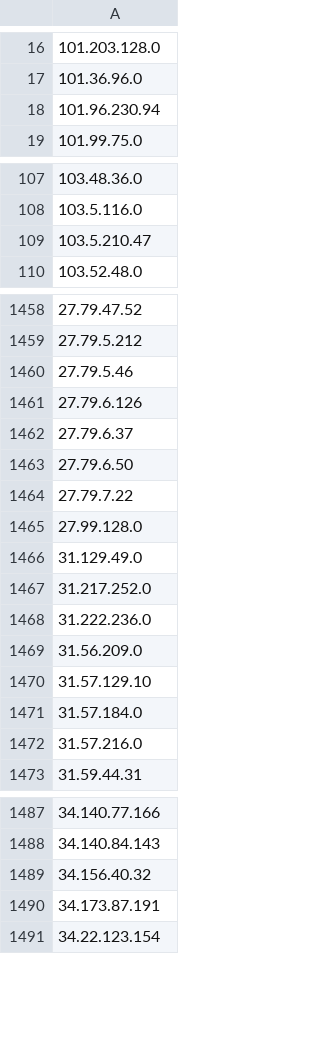
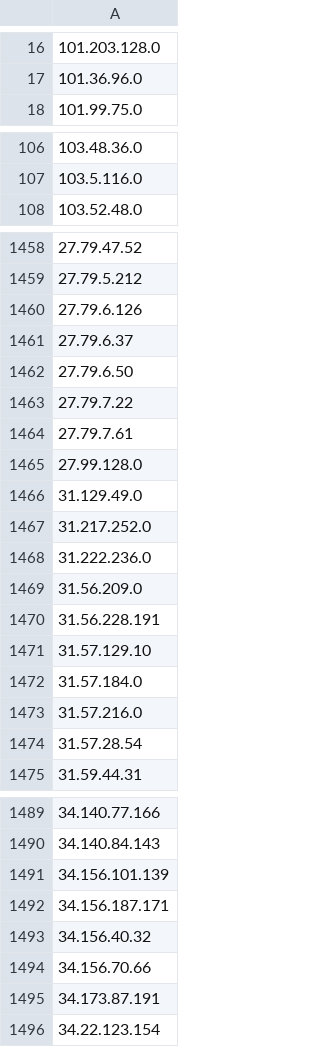
Before and after one commit to Davidlinkcoil/malicious-ip-feeds, a CSV file: bad_ips.csv, drawn as a sheet; only a part is shown, gaps mark what is left out; the diff covers the shown part only.

```diff
--- a/bad_ips.csv
+++ b/bad_ips.csv
@@ -17,3 +17,2 @@
 101.36.96.0
-101.96.230.94
 101.99.75.0
@@ -108,3 +107,2 @@
 103.5.116.0
-103.5.210.47
 103.52.48.0
@@ -1459,3 +1459,2 @@
 27.79.5.212
-27.79.5.46
 27.79.6.126
@@ -1464,2 +1463,3 @@
 27.79.7.22
+27.79.7.61
 27.99.128.0
@@ -1469,2 +1469,3 @@
 31.56.209.0
+31.56.228.191
 31.57.129.10
@@ -1472,2 +1473,3 @@
 31.57.216.0
+31.57.28.54
 31.59.44.31
@@ -1488,3 +1490,6 @@
 34.140.84.143
+34.156.101.139
+34.156.187.171
 34.156.40.32
+34.156.70.66
 34.173.87.191
```
Also changed, not shown: 12 added rows and 4 removed rows elsewhere in this file.
